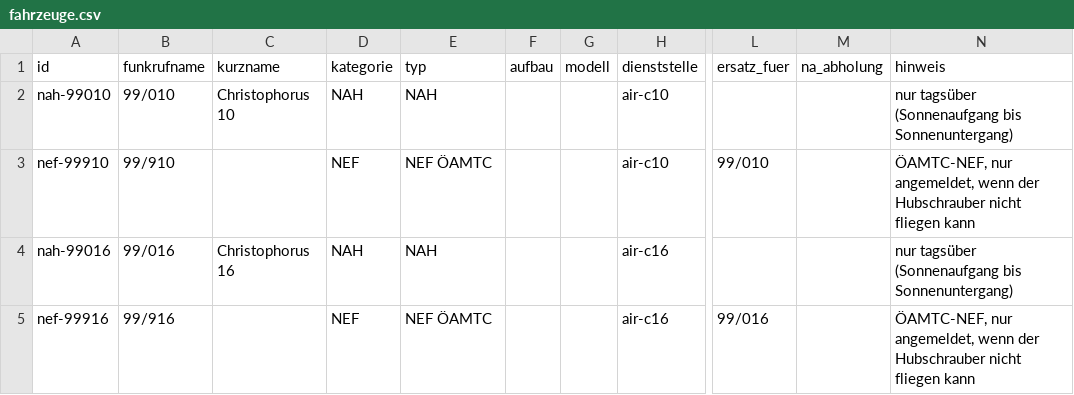
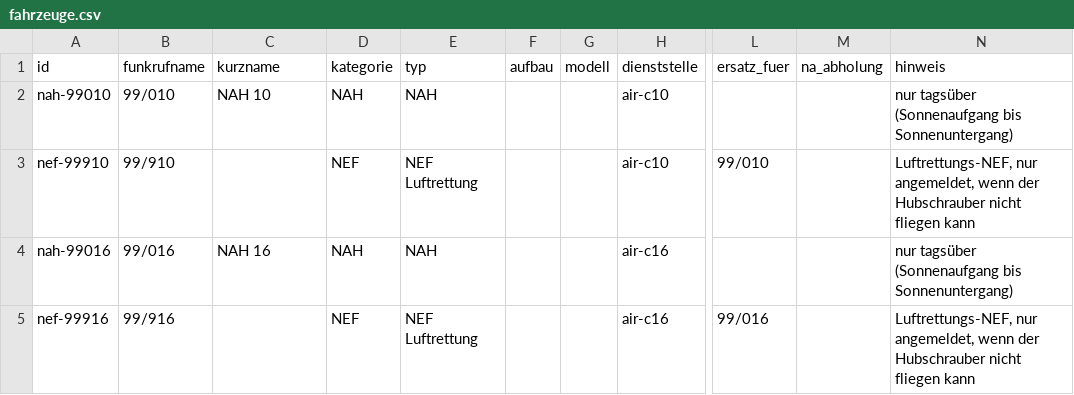
Before and after one commit to PHolzreiter/leitwerk, a CSV file: data/default/fahrzeuge.csv, drawn as a sheet; only a part is shown, gaps mark what is left out; the diff covers the shown part only; the diff names each change by its address in the sheet, - before the commit and + after, or states it on an @@ line.

```diff
--- a/data/default/fahrzeuge.csv
+++ b/data/default/fahrzeuge.csv
-C2 (kurzname): Christophorus 10
+C2 (kurzname): NAH 10
-E3 (typ): NEF ÖAMTC
+E3 (typ): NEF Luftrettung
-N3 (hinweis): ÖAMTC-NEF, nur angemeldet,…
+N3 (hinweis): Luftrettungs-NEF, nur angemeldet,…
-C4 (kurzname): Christophorus 16
+C4 (kurzname): NAH 16
-E5 (typ): NEF ÖAMTC
+E5 (typ): NEF Luftrettung
-N5 (hinweis): ÖAMTC-NEF, nur angemeldet,…
+N5 (hinweis): Luftrettungs-NEF, nur angemeldet,…
```
Also changed, not shown: 58 edited cells elsewhere in this file, data/beispiele/beispiel_dienststellen.csv, data/beispiele/beispiel_fahrzeuge.csv, 38 other files.
